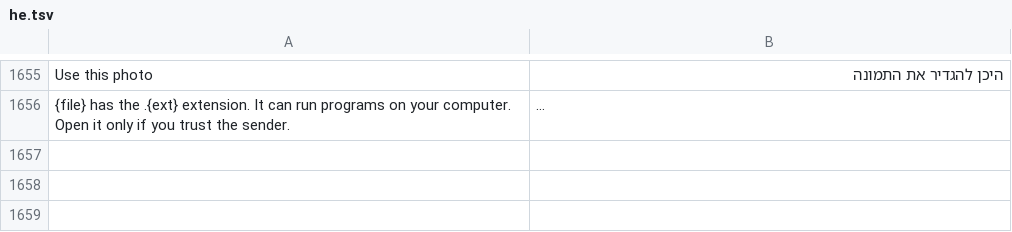
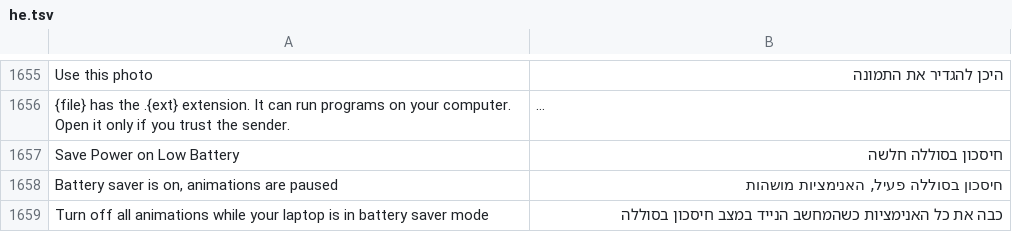
Before and after one commit to JettaXP/pixelGram, a TSV file: src/main/resources/i18n/he.tsv, drawn as a sheet; only a part is shown, gaps mark what is left out; long unchanged cells end in …; the diff names each change by its address in the sheet, - before the commit and + after, or states it on an @@ line.

```diff
--- a/src/main/resources/i18n/he.tsv
+++ b/src/main/resources/i18n/he.tsv
+row 1657: Save Power on Low Battery | חיסכון בסוללה חלשה
+row 1658: Battery saver is on, animations are paused | חיסכון בסוללה פעיל, האנימציות מושהות
+row 1659: Turn off all animations while your laptop is in battery saver mode | כבה את כל האנימציות כשהמחשב הנייד במצב חיסכון בסוללה
```
Also changed, not shown: src/main/resources/i18n/ru.tsv, 6 other files.
